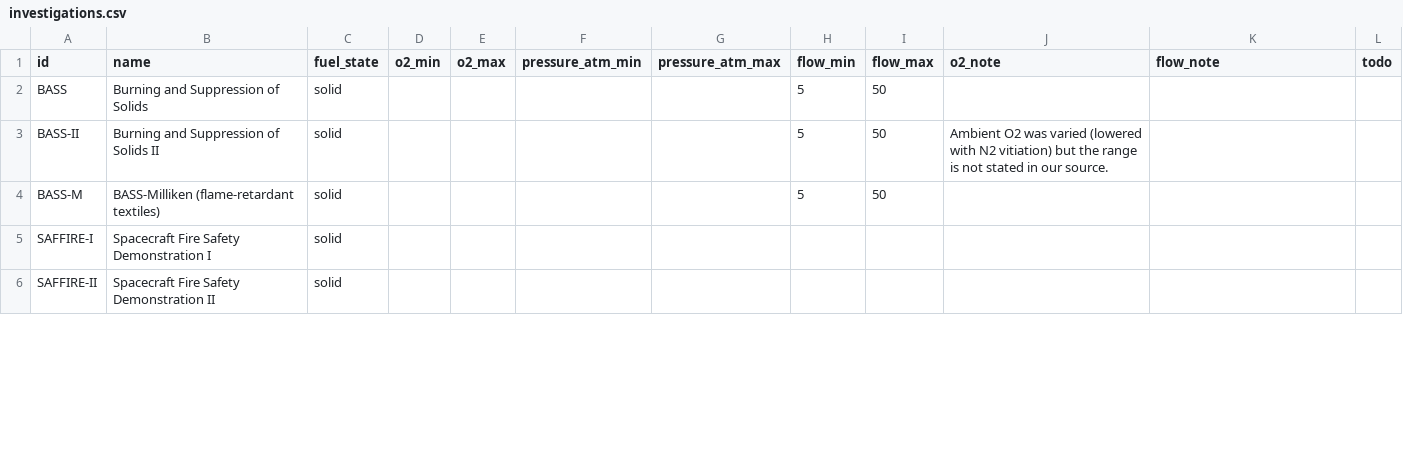
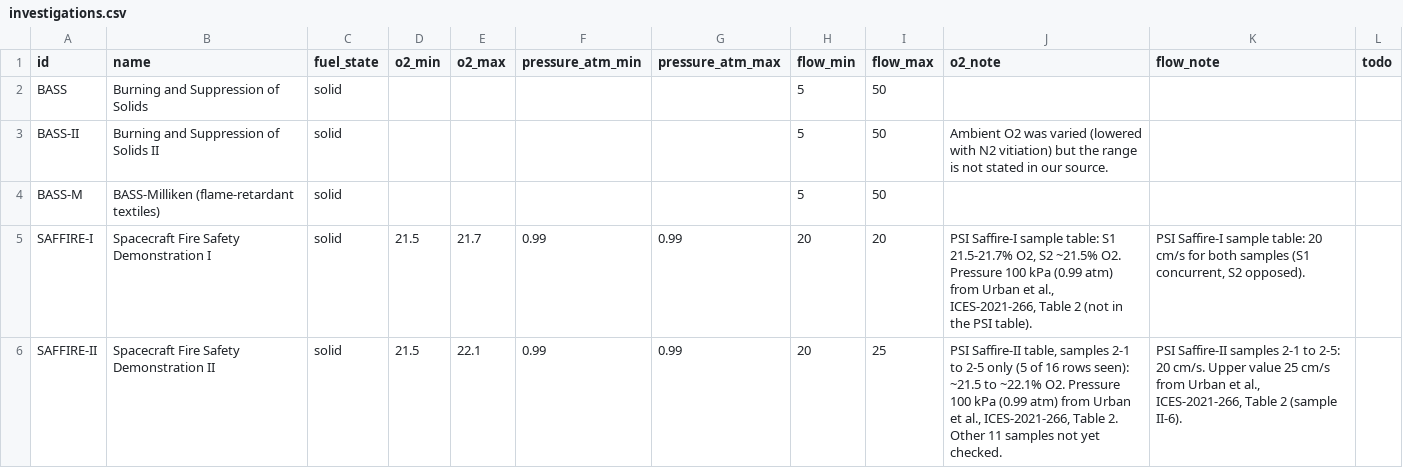
Before and after one commit to Priyankv18/jarvis-flame-in-freefall, a CSV file: data/investigations.csv, drawn as a sheet; only a part is shown; the diff covers the shown part only; the diff names each change by its address in the sheet, - before the commit and + after, or states it on an @@ line.

Commit message:
Fill Saffire I-III O2, pressure and flow from PSI and ICES-2021-266

```diff
--- a/data/investigations.csv
+++ b/data/investigations.csv
-D5:D6 (o2_min): (empty)
+D5:D6 (o2_min): 21.5
-E5 (o2_max): (empty)
+E5 (o2_max): 21.7
-F5:F6 (pressure_atm_min): (empty)
+F5:F6 (pressure_atm_min): 0.99
-G5:G6 (pressure_atm_max): (empty)
+G5:G6 (pressure_atm_max): 0.99
-H5:H6 (flow_min): (empty)
+H5:H6 (flow_min): 20
-I5 (flow_max): (empty)
+I5 (flow_max): 20
-J5 (o2_note): (empty)
+J5 (o2_note): PSI Saffire-I sample table: S1 21.5-21.7% O2, S2 ~21.5% O2. Pressure 100 kPa (0.99 atm) from Urban et al., ICES-2021-266, Table 2 (not in the PSI table).
-K5 (flow_note): (empty)
+K5 (flow_note): PSI Saffire-I sample table: 20 cm/s for both samples (S1 concurrent, S2 opposed).
-E6 (o2_max): (empty)
+E6 (o2_max): 22.1
-I6 (flow_max): (empty)
+I6 (flow_max): 25
-J6 (o2_note): (empty)
+J6 (o2_note): PSI Saffire-II table, samples 2-1 to 2-5 only (5 of 16 rows seen): ~21.5 to ~22.1% O2. Pressure 100 kPa (0.99 atm) from Urban et al., ICES-2021-266, Table 2. Other 11 samples not yet checked.
-K6 (flow_note): (empty)
+K6 (flow_note): PSI Saffire-II samples 2-1 to 2-5: 20 cm/s. Upper value 25 cm/s from Urban et al., ICES-2021-266, Table 2 (sample II-6).
```
Also changed, not shown: 1 removed row and 10 edited cells elsewhere in this file, 1 other file.
